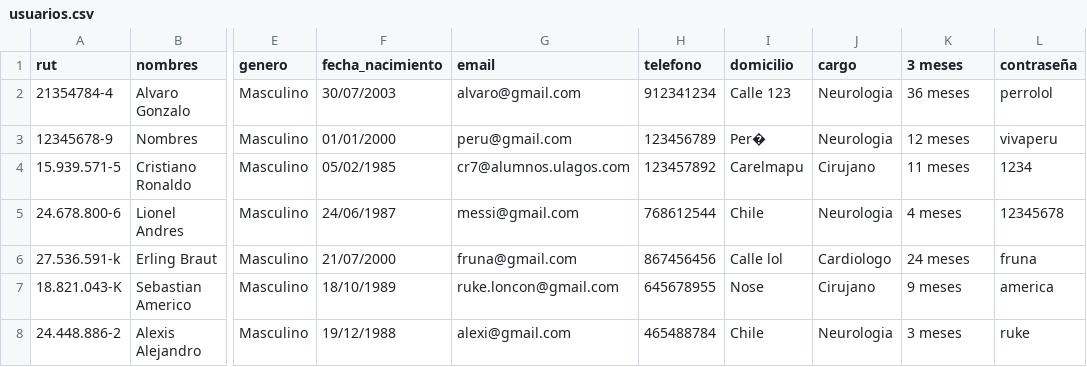
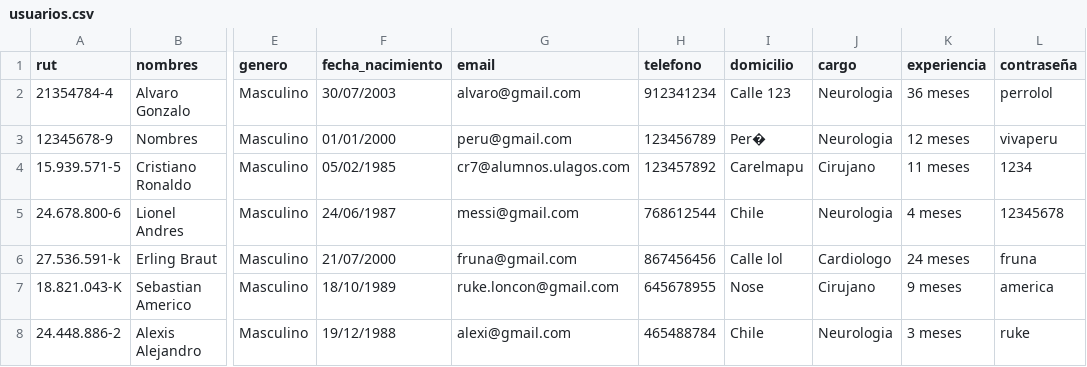
Before and after one commit to Pewiz/ClinicaVeterinariaTerminada, a CSV file: usuarios.csv, drawn as a sheet; only a part is shown, gaps mark what is left out; the diff names each change by its address in the sheet, - before the commit and + after, or states it on an @@ line.

```diff
--- a/usuarios.csv
+++ b/usuarios.csv
-K1: 3 meses
+K1: experiencia
```
Also changed, not shown: clientes.csv, 18 other files.
